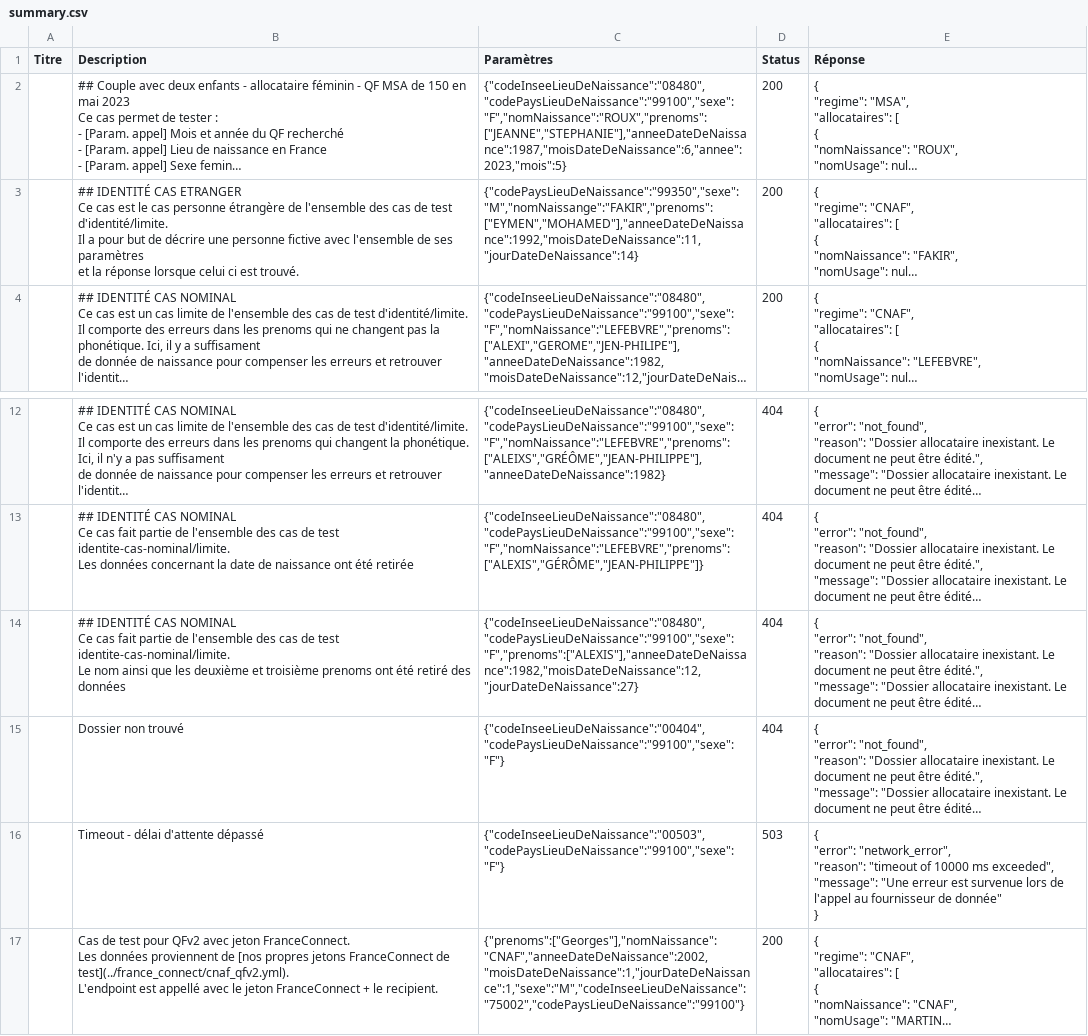
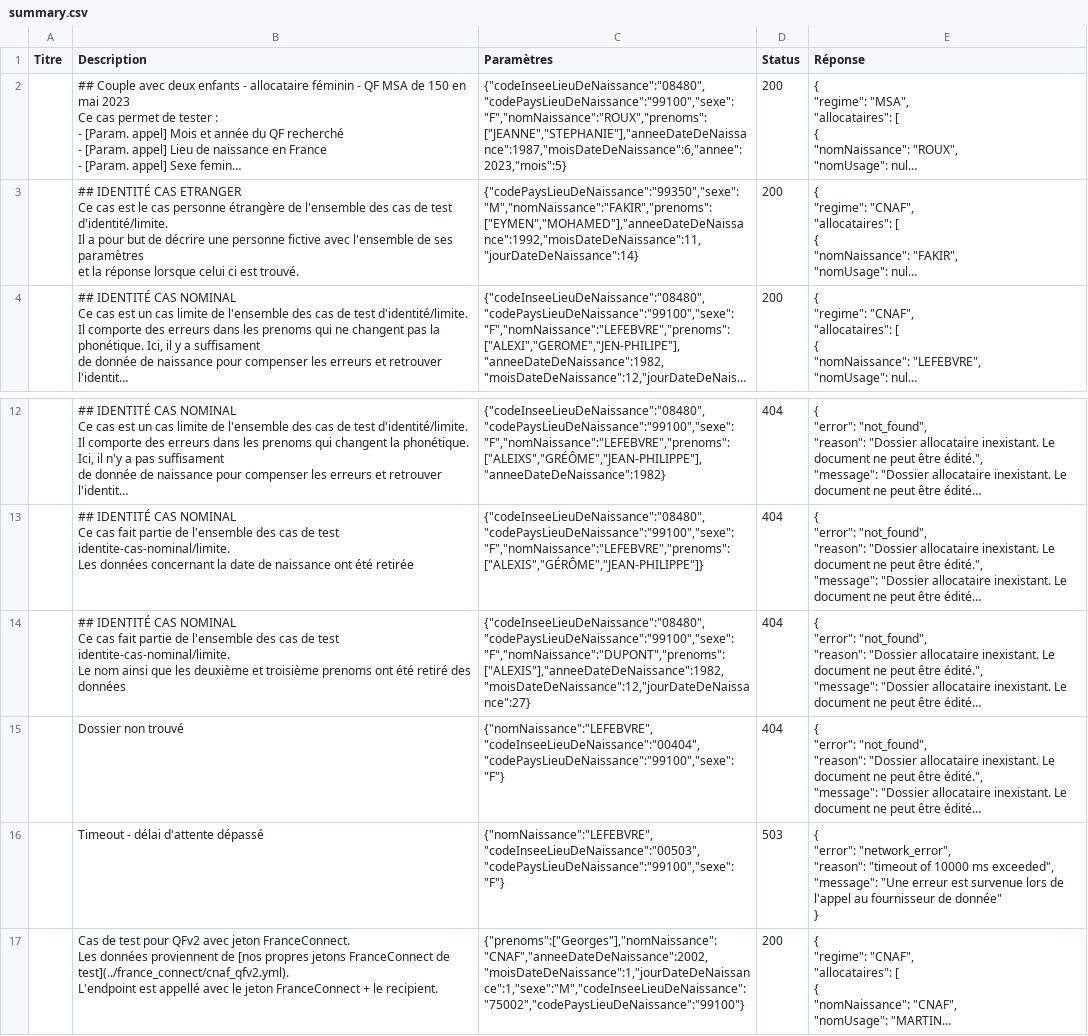
Before and after one commit to etalab/siade_staging_data, a CSV file: payloads/api_particulier_v2_cnav_quotient_familial_v2/summary.csv, drawn as a sheet; only a part is shown, gaps mark what is left out; long unchanged cells end in …; the diff names each change by its address in the sheet, - before the commit and + after, or states it on an @@ line.

Commit message:
Fixing mandatory nomNaissance params for cnav

```diff
--- a/payloads/api_particulier_v2_cnav_quotient_familial_v2/summary.csv
+++ b/payloads/api_particulier_v2_cnav_quotient_familial_v2/summary.csv
-C3 (Paramètres): {"codePaysLieuDeNaissance":"99350","sexe":"M","nomNaissange":"FAKIR","prenoms":["EYMEN","MOHAMED"],"anneeDateDeNaissance":1992,"moisDateDeNaissance":11,"jourDateDeNaissance":14}
+C3 (Paramètres): {"codePaysLieuDeNaissance":"99350","sexe":"M","nomNaissance":"FAKIR","prenoms":["EYMEN","MOHAMED"],"anneeDateDeNaissance":1992,"moisDateDeNaissance":11,"jourDateDeNaissance":14}
-C14 (Paramètres): {"codeInseeLieuDeNaissance":"08480","codePaysLieuDeNaissance":"99100","sexe":"F","prenoms":["ALEXIS"],"anneeDateDeNaissance":1982,"moisDateDeNaissance":12,"jourDateDeNaissance":27}
+C14 (Paramètres): {"codeInseeLieuDeNaissance":"08480","codePaysLieuDeNaissance":"99100","sexe":"F","nomNaissance":"DUPONT","prenoms":["ALEXIS"],"anneeDateDeNaissance":1982,"moisDateDeNaissance":12,"jourDateDeNaissance":27}
-C15 (Paramètres): {"codeInseeLieuDeNaissance":"00404","codePaysLieuDeNaissance":"99100","sexe":"F"}
+C15 (Paramètres): {"nomNaissance":"LEFEBVRE","codeInseeLieuDeNaissance":"00404","codePaysLieuDeNaissance":"99100","sexe":"F"}
-C16 (Paramètres): {"codeInseeLieuDeNaissance":"00503","codePaysLieuDeNaissance":"99100","sexe":"F"}
+C16 (Paramètres): {"nomNaissance":"LEFEBVRE","codeInseeLieuDeNaissance":"00503","codePaysLieuDeNaissance":"99100","sexe":"F"}
```
Also changed, not shown: payloads/api_particulier_v2_cnav_allocation_adulte_handicape/summary.csv, payloads/api_particulier_v2_cnav_revenu_solidarite_active/summary.csv, 12 other files.
